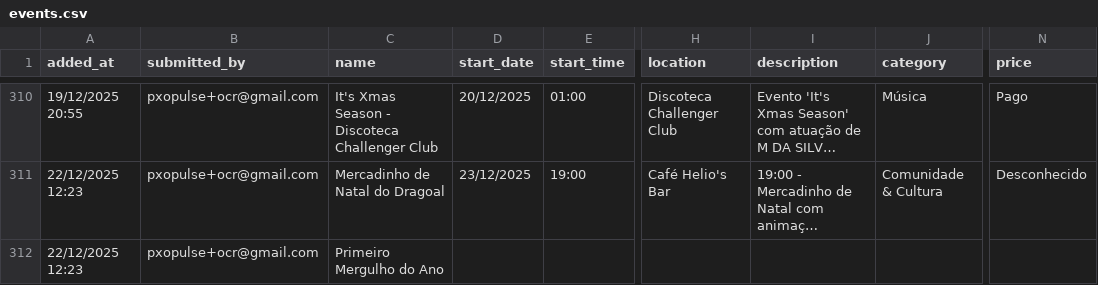
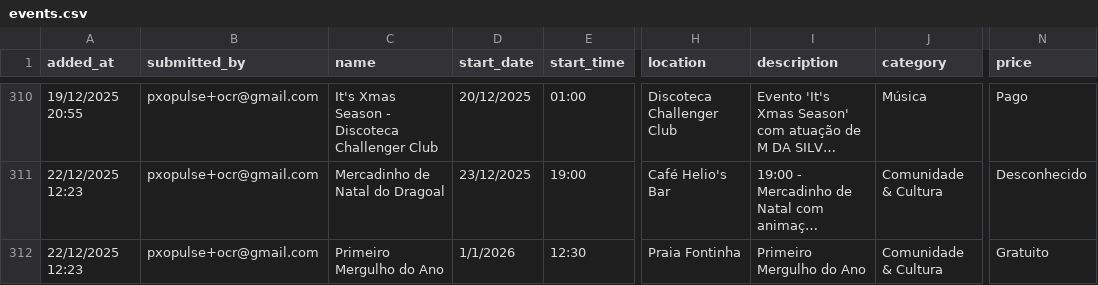
Before and after one commit to zewelor/ps_events, a CSV file: events.csv, drawn as a sheet; only a part is shown, gaps mark what is left out; long unchanged cells end in …; the diff names each change by its address in the sheet, - before the commit and + after, or states it on an @@ line.

```diff
--- a/events.csv
+++ b/events.csv
-D312 (start_date): (empty)
+D312 (start_date): 1/1/2026
-E312 (start_time): (empty)
+E312 (start_time): 12:30
-H312 (location): (empty)
+H312 (location): Praia Fontinha
-I312 (description): (empty)
+I312 (description): Primeiro Mergulho do Ano
-J312 (category): (empty)
+J312 (category): Comunidade & Cultura
-N312 (price): (empty)
+N312 (price): Gratuito
```
